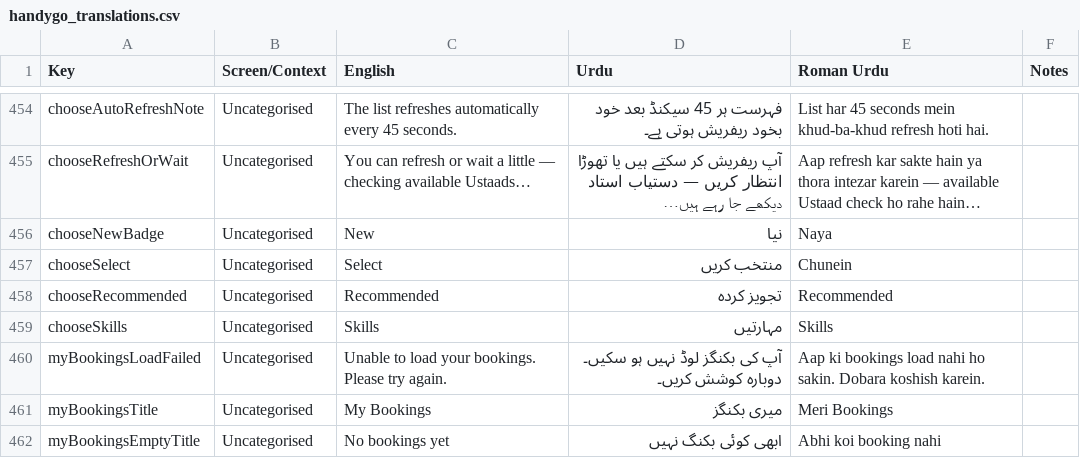
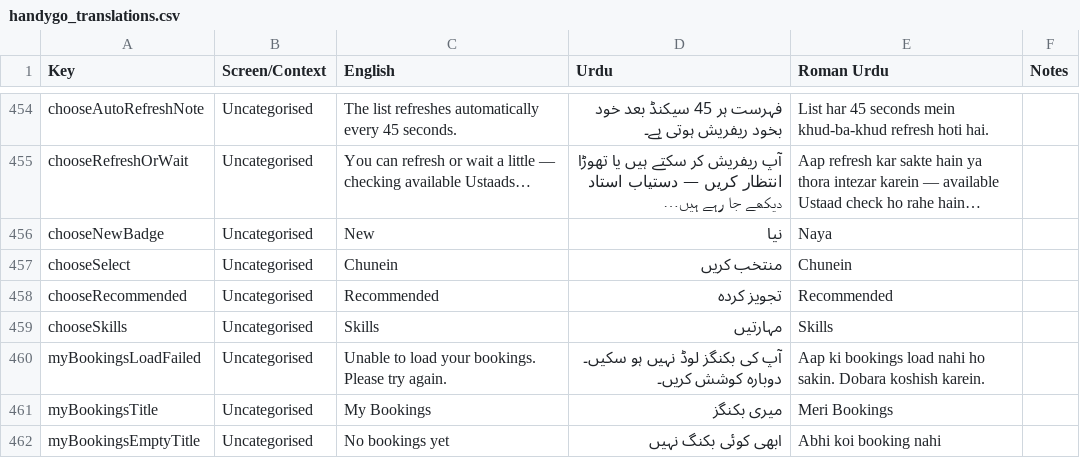
Before and after one commit to Monis-iqbal21/easyrepair, a CSV file: docs/handygo_translations.csv, drawn as a sheet; only a part is shown, gaps mark what is left out.

```diff
--- a/docs/handygo_translations.csv
+++ b/docs/handygo_translations.csv
@@ -475,3 +475,3 @@ chooseRefreshOrWait,Uncategorised,You can refresh or wait a little — checking
 chooseNewBadge,Uncategorised,New,نیا,Naya,
-chooseSelect,Uncategorised,Select,منتخب کریں,Chunein,
+chooseSelect,Uncategorised,Chunein,منتخب کریں,Chunein,
 chooseRecommended,Uncategorised,Recommended,تجویز کردہ,Recommended,
```
Also changed, not shown: 5 other files.
